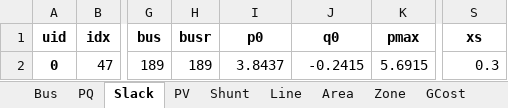
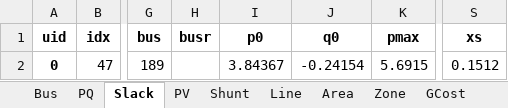
Before and after one commit to jinningwang/thermal_inertia, an Excel workbook: ACTIVSg200/IL200_opf_20wt.xlsx, sheet Slack, drawn as a sheet; only a part is shown, gaps mark what is left out; values as stored, in another font and other column widths than the file's, no borders; the diff names each change by its address in the sheet, - before the commit and + after, or states it on an @@ line.

```diff
--- a/ACTIVSg200/IL200_opf_20wt.xlsx (sheet Slack)
+++ b/ACTIVSg200/IL200_opf_20wt.xlsx (sheet Slack)
-H2 (busr): 189
+H2 (busr): (empty)
-I2 (p0): 3.8437
+I2 (p0): 3.84367
-J2 (q0): -0.2415
+J2 (q0): -0.24154
-S2 (xs): 0.3
+S2 (xs): 0.1512
```
Also changed, not shown: sheet Line, sheet PQ, sheet Bus, sheet PV, sheet Zone, sheet Area, ACTIVSg200/1.IL200_dyn_20wt.xlsx, ACTIVSg200/2.IL200_dyn_20wt_ts.xlsx, 9 other files.
